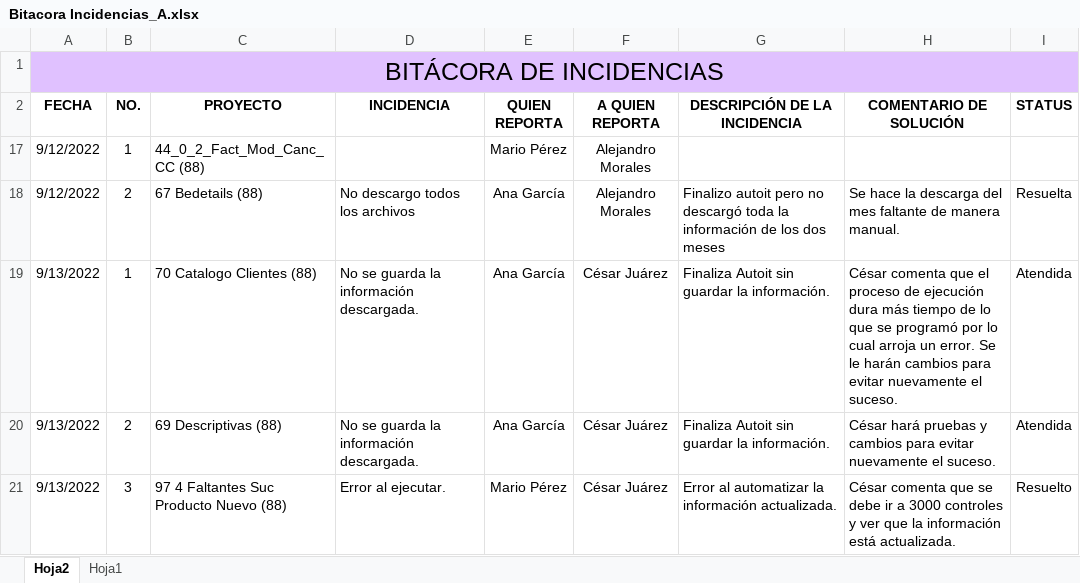
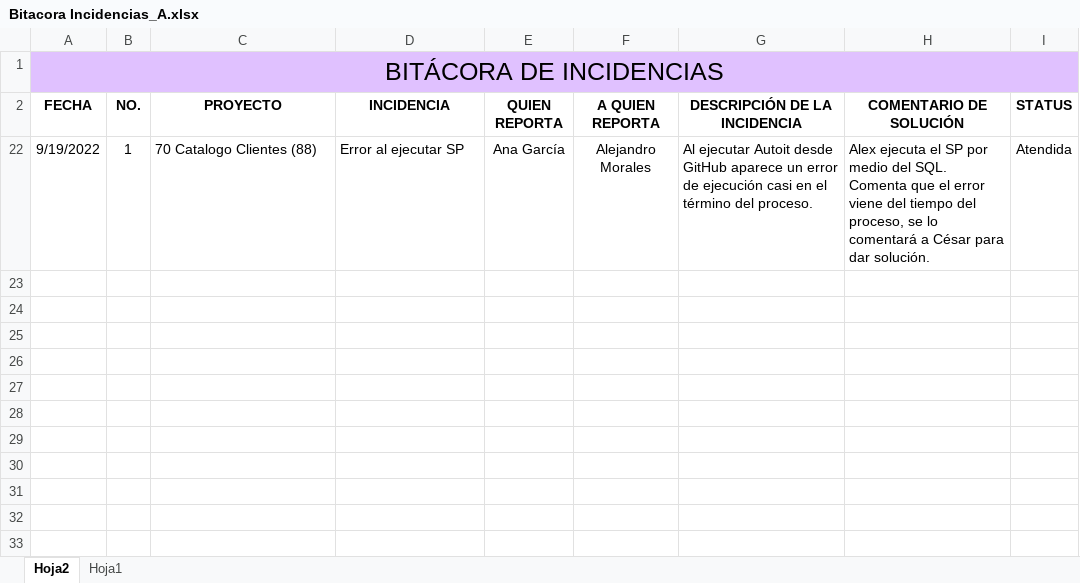
Before and after one commit to re307Desarrollo/DocEjecucionBots, an Excel workbook: Bitacora Incidencias_A.xlsx, sheet Hoja2, drawn as a sheet; values as stored, in another font and other column widths than the file's, no borders; removed rows and columns are numbered as before the commit, all else as after; the diff names each change by its address in the sheet, - before the commit and + after, or states it on an @@ line.

```diff
--- a/Bitacora Incidencias_A.xlsx (sheet Hoja2)
+++ b/Bitacora Incidencias_A.xlsx (sheet Hoja2)
@@ row 17 hidden: 9/12/2022 | 1 | 44_0_2_Fact_Mod_Canc_CC (88) |  | Mario Pérez | Alejandro Morales @@
@@ row 18 hidden: 9/12/2022 | 2 | 67 Bedetails (88) | No descargo todos los archivos | Ana García | Alejandro Morales | Finalizo autoit pero no descargó toda la información de los dos meses | Se hace la descarga del mes faltante de manera manual. | Resuelta @@
-A22 (FECHA): 9/13/2022
+A22 (FECHA): 9/19/2022
-D22 (INCIDENCIA): No se guarda la información descargada.
+D22 (INCIDENCIA): Error al ejecutar SP
-F22 (A QUIEN REPORTA): César Juárez
+F22 (A QUIEN REPORTA): Alejandro Morales
-G22 (DESCRIPCIÓN DE LA INCIDENCIA): Finaliza Autoit sin guardar la información.
+G22 (DESCRIPCIÓN DE LA INCIDENCIA): Al ejecutar Autoit desde GitHub aparece un error de ejecución casi en el término del proceso.
-H22 (COMENTARIO DE SOLUCIÓN): César comenta que el proceso de ejecución dura más tiempo de lo que se programó por lo cual arroja un error. Se le harán cambios para evitar nuevamente el suceso.
+H22 (COMENTARIO DE SOLUCIÓN): Alex ejecuta el SP por medio del SQL. Comenta que el error viene del tiempo del proceso, se lo comentará a César para dar solución.
@@ row 20 hidden: 9/13/2022 | 2 | 69 Descriptivas (88) | No se guarda la información descargada. | Ana García | César Juárez | Finaliza Autoit sin guardar la información. | César hará pruebas y cambios para evitar nuevamente el suceso. | Atendida @@
@@ row 21 hidden: 9/13/2022 | 3 | 97 4 Faltantes Suc Producto Nuevo (88) | Error al ejecutar. | Mario Pérez | César Juárez | Error al automatizar la información actualizada. | César comenta que se debe ir a 3000 controles y ver que la información está actualizada. | Resuelto @@
```
Also changed, not shown: SEGUIMIENTO_A.xlsx.
